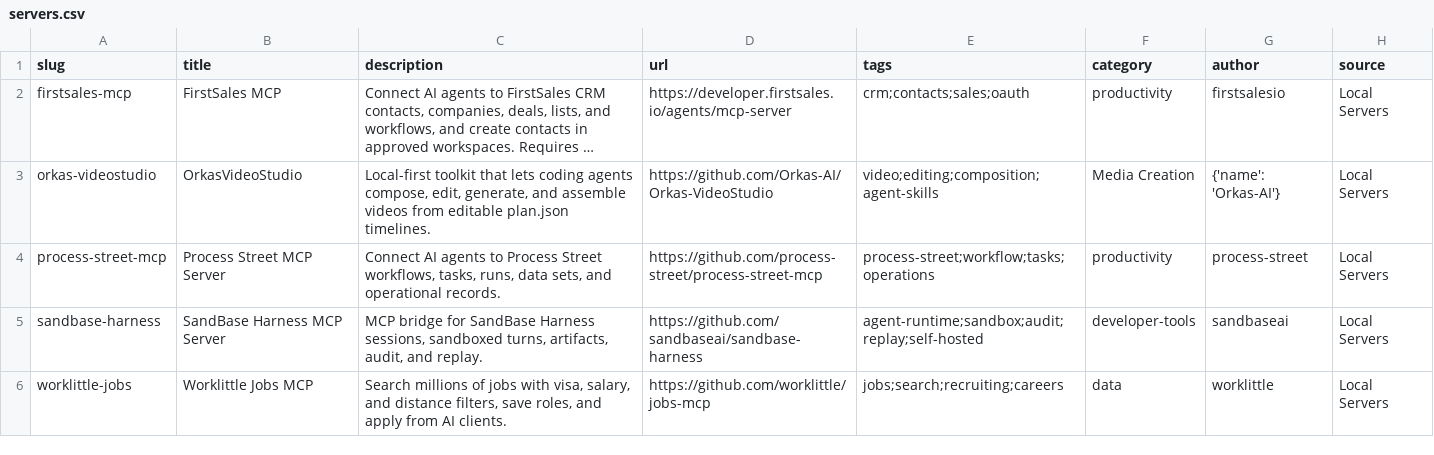
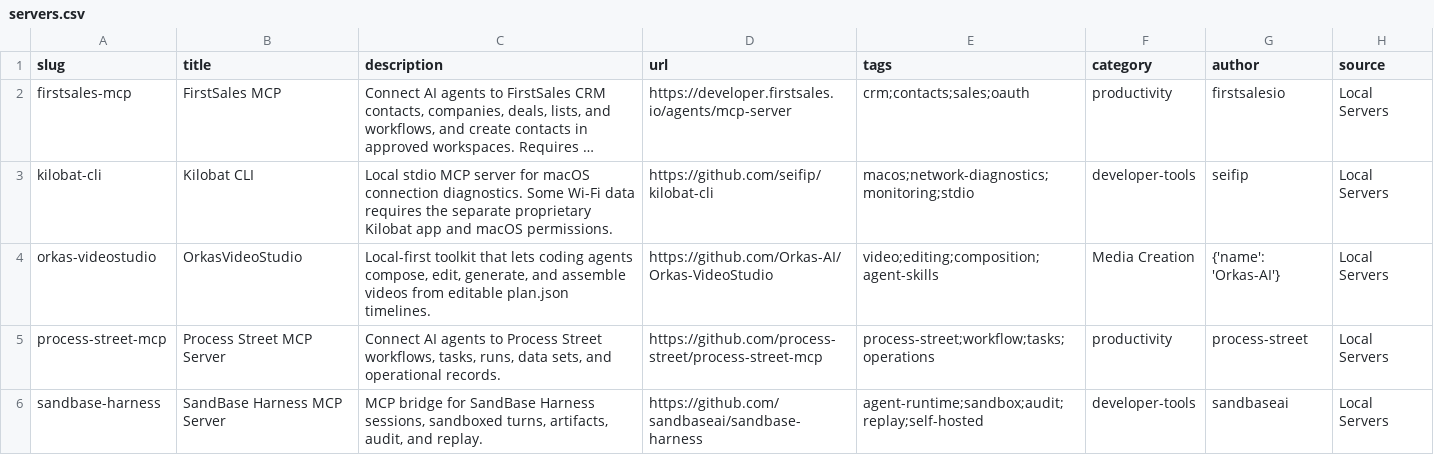
Before and after one commit to Chat2AnyLLM/awesome-mcp-servers, a CSV file: dist/servers.csv, drawn as a sheet; only a part is shown; the shorter side is filled out with more unchanged rows; long unchanged cells end in …; the diff names each change by its address in the sheet, - before the commit and + after, or states it on an @@ line.

Commit message:
Add Kilobat CLI MCP server

```diff
--- a/dist/servers.csv
+++ b/dist/servers.csv
+row 3: kilobat-cli | Kilobat CLI | Local stdio MCP server for macOS connection diagnostics. Some Wi-Fi data requires the separate proprietary Kilobat app and macOS permissions. | https://github.com/seifip/kilobat-cli | macos;network-diagnostics;monitoring;stdio | developer-tools | seifip | Local Servers
```
Also changed, not shown: 5 other files.
